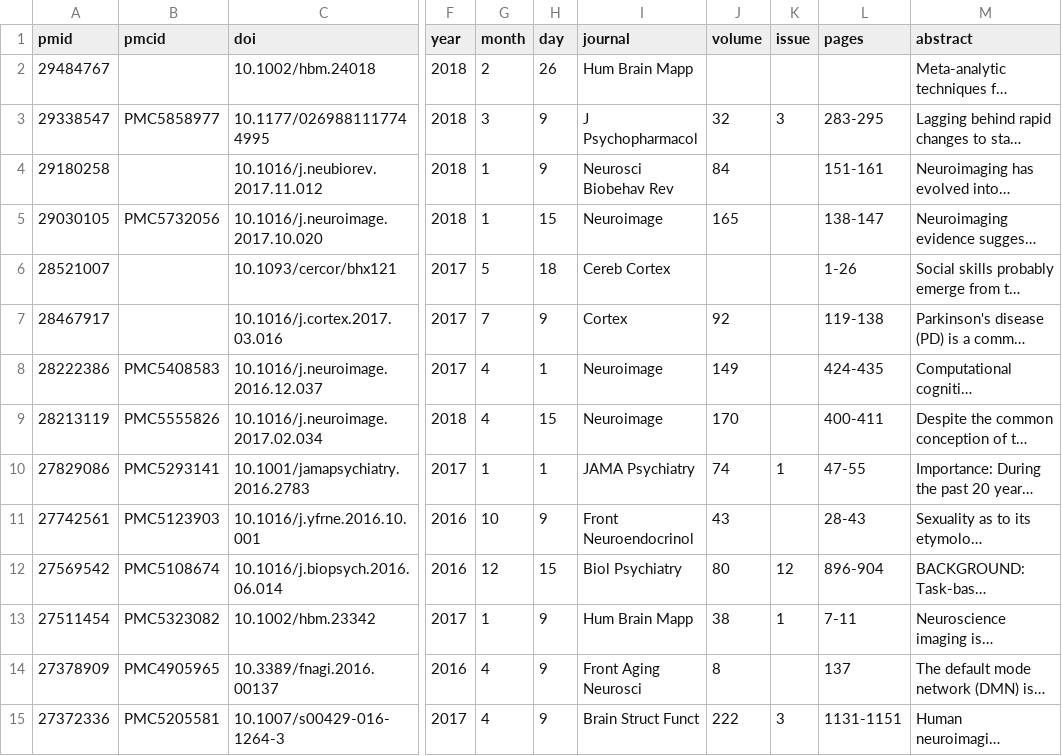
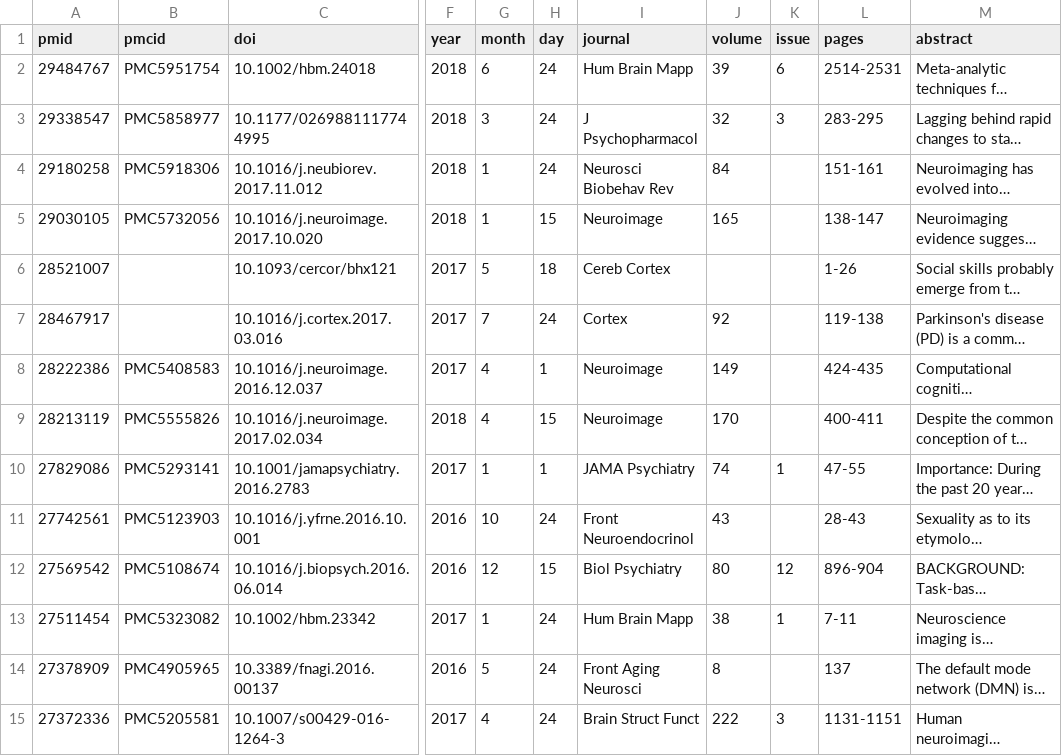
Before and after one commit to NBCLab/NBCLab.github.io, a CSV file: articles.csv, drawn as a sheet; only a part is shown, gaps mark what is left out; long unchanged cells end in …; the diff covers the shown part only; the diff names each change by its address in the sheet, - before the commit and + after, or states it on an @@ line.

Commit message:
Update articles.

```diff
--- a/articles.csv
+++ b/articles.csv
-B2 (pmcid): (empty)
+B2 (pmcid): PMC5951754
-G2 (month): 2
+G2 (month): 6
-H2 (day): 26
+H2 (day): 24
-J2 (volume): (empty)
+J2 (volume): 39
-K2 (issue): (empty)
+K2 (issue): 6
-L2 (pages): (empty)
+L2 (pages): 2514-2531
-H3:H4 (day): 9
+H3:H4 (day): 24
-B4 (pmcid): (empty)
+B4 (pmcid): PMC5918306
-H7 (day): 9
+H7 (day): 24
-H11 (day): 9
+H11 (day): 24
-H13:H15 (day): 9
+H13:H15 (day): 24
-G14 (month): 4
+G14 (month): 5
```
Also changed, not shown: 85 edited cells elsewhere in this file, 3 other files.
